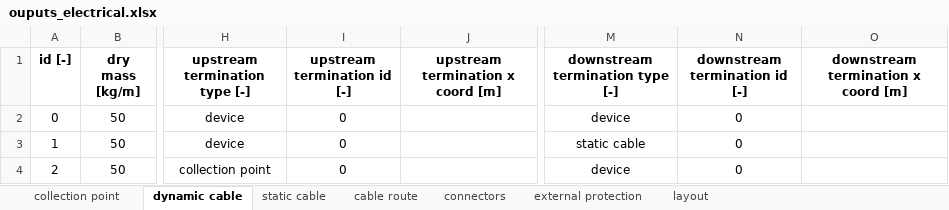
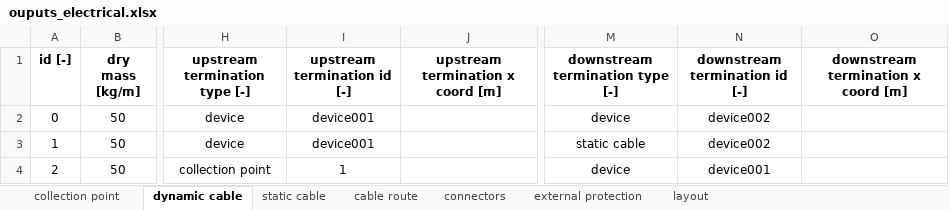
Before and after one commit to PauloCh/DTOcean-WP5, an Excel workbook: src/databases/ouputs_electrical.xlsx, sheet dynamic cable, drawn as a sheet; only a part is shown, gaps mark what is left out; values as stored, in another font and other column widths than the file's, no borders; the diff names each change by its address in the sheet, - before the commit and + after, or states it on an @@ line.

```diff
--- a/src/databases/ouputs_electrical.xlsx (sheet dynamic cable)
+++ b/src/databases/ouputs_electrical.xlsx (sheet dynamic cable)
-I2:I3 (upstream termination id [-]): 0
+I2:I3 (upstream termination id [-]): device001
-N2:N3 (downstream termination id [-]): 0
+N2:N3 (downstream termination id [-]): device002
-I4 (upstream termination id [-]): 0
+I4 (upstream termination id [-]): 1
-N4 (downstream termination id [-]): 0
+N4 (downstream termination id [-]): device001
```
Also changed, not shown: sheet cable route, src/databases/operations_time_OLC.xlsx, src/databases/outputs_MF.xlsx, 13 other files.
